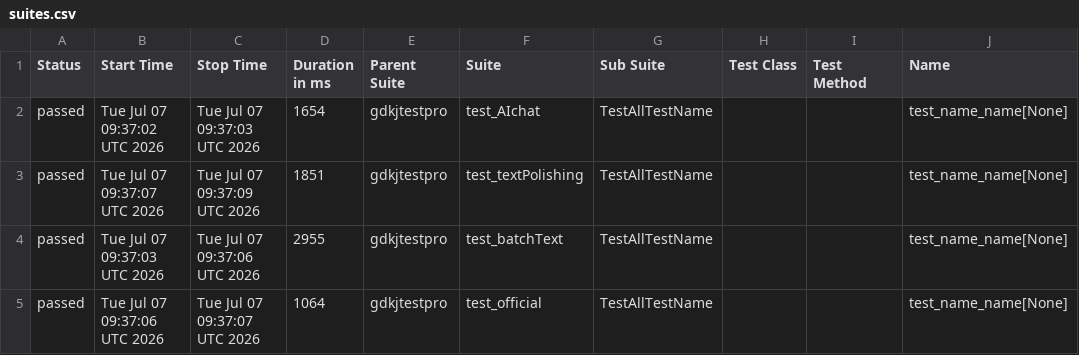
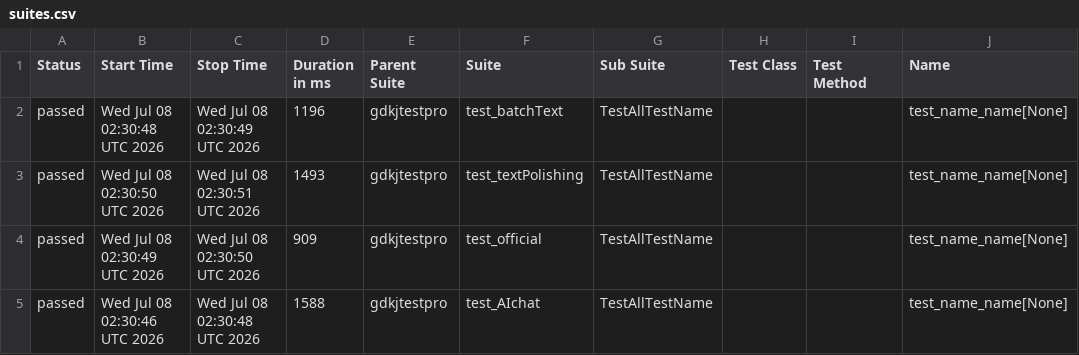
Before and after one commit to cmd-is-xka/gdkj, a CSV file: data/suites.csv, drawn as a sheet; only a part is shown; the diff names each change by its address in the sheet, - before the commit and + after, or states it on an @@ line.

```diff
--- a/data/suites.csv
+++ b/data/suites.csv
-B2 (Start Time): Tue Jul 07 09:37:02 UTC 2026
+B2 (Start Time): Wed Jul 08 02:30:48 UTC 2026
-C2 (Stop Time): Tue Jul 07 09:37:03 UTC 2026
+C2 (Stop Time): Wed Jul 08 02:30:49 UTC 2026
-D2 (Duration in ms): 1654
+D2 (Duration in ms): 1196
-F2 (Suite): test_AIchat
+F2 (Suite): test_batchText
-B3 (Start Time): Tue Jul 07 09:37:07 UTC 2026
+B3 (Start Time): Wed Jul 08 02:30:50 UTC 2026
-C3 (Stop Time): Tue Jul 07 09:37:09 UTC 2026
+C3 (Stop Time): Wed Jul 08 02:30:51 UTC 2026
-D3 (Duration in ms): 1851
+D3 (Duration in ms): 1493
-B4 (Start Time): Tue Jul 07 09:37:03 UTC 2026
+B4 (Start Time): Wed Jul 08 02:30:49 UTC 2026
-C4 (Stop Time): Tue Jul 07 09:37:06 UTC 2026
+C4 (Stop Time): Wed Jul 08 02:30:50 UTC 2026
-D4 (Duration in ms): 2955
+D4 (Duration in ms): 909
-F4 (Suite): test_batchText
+F4 (Suite): test_official
-B5 (Start Time): Tue Jul 07 09:37:06 UTC 2026
+B5 (Start Time): Wed Jul 08 02:30:46 UTC 2026
-C5 (Stop Time): Tue Jul 07 09:37:07 UTC 2026
+C5 (Stop Time): Wed Jul 08 02:30:48 UTC 2026
-D5 (Duration in ms): 1064
+D5 (Duration in ms): 1588
-F5 (Suite): test_official
+F5 (Suite): test_AIchat
```
Also changed, not shown: 22 other files.
